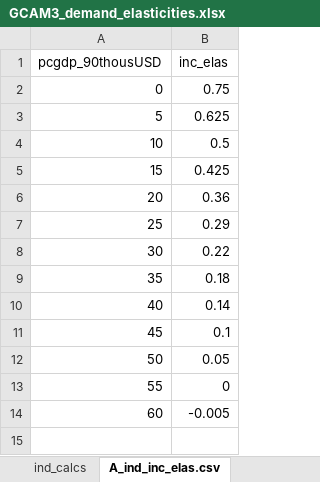
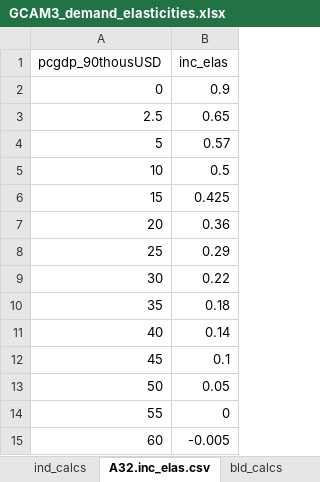
Before and after one commit to JGCRI/gcam-core, an Excel workbook: gcam-data-system/socioeconomics-data/assumptions/GCAM3_demand_elasticities.xlsx, sheet A32.inc_elas.csv, drawn as a sheet; values as stored, in another font and other column widths than the file's, no borders; addresses are those after the commit; the diff names each change by its address in the sheet, - before the commit and + after, or states it on an @@ line.

```diff
--- a/gcam-data-system/socioeconomics-data/assumptions/GCAM3_demand_elasticities.xlsx (sheet A32.inc_elas.csv)
+++ b/gcam-data-system/socioeconomics-data/assumptions/GCAM3_demand_elasticities.xlsx (sheet A32.inc_elas.csv)
-sheet tab: A_ind_inc_elas.csv
+sheet tab: A32.inc_elas.csv
+sheet tab: bld_calcs
-B2 (inc_elas): 0.75
+B2 (inc_elas): 0.9
+row 3: 2.5 | 0.65
-B4 (inc_elas): 0.625
+B4 (inc_elas): 0.57
```
Also changed, not shown: sheet ind_calcs, other sheet tabs, charts or pictures, gcam-data-system/_common/documentation/Data_system_structure.xlsx, 48 other files.
